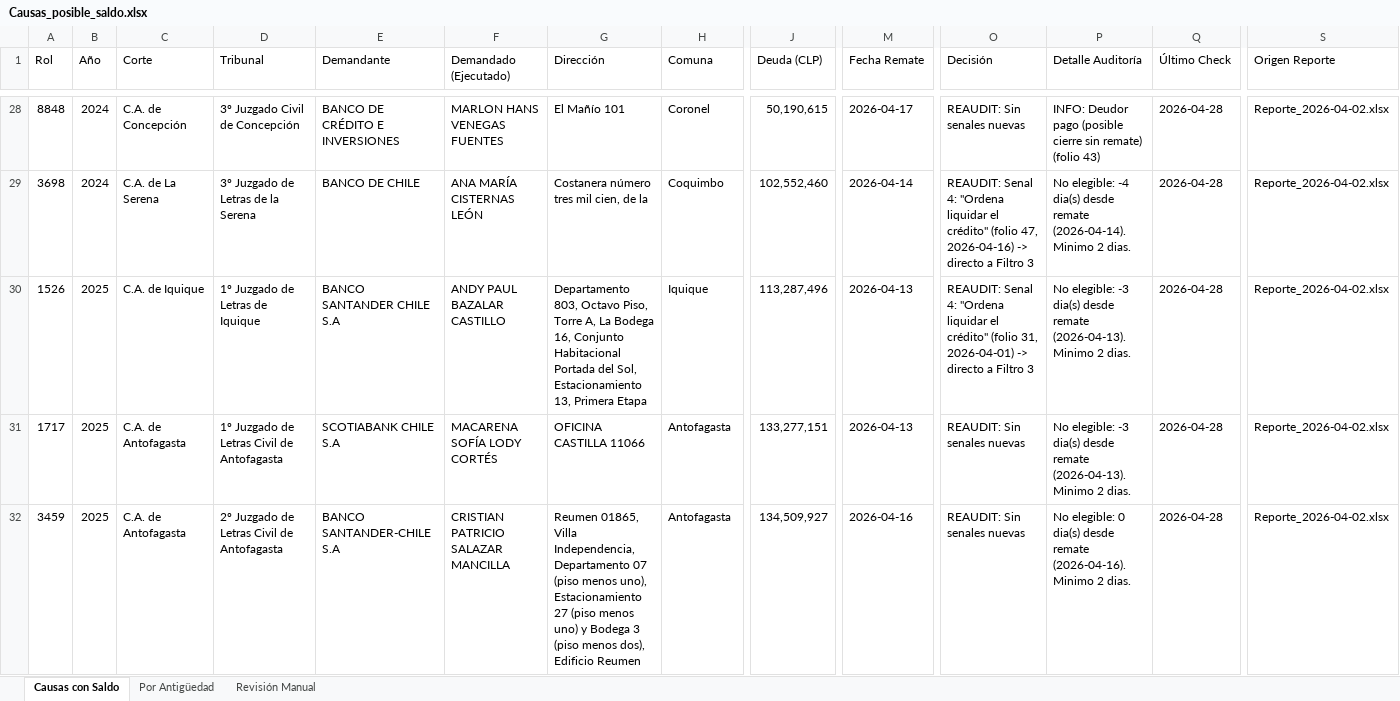
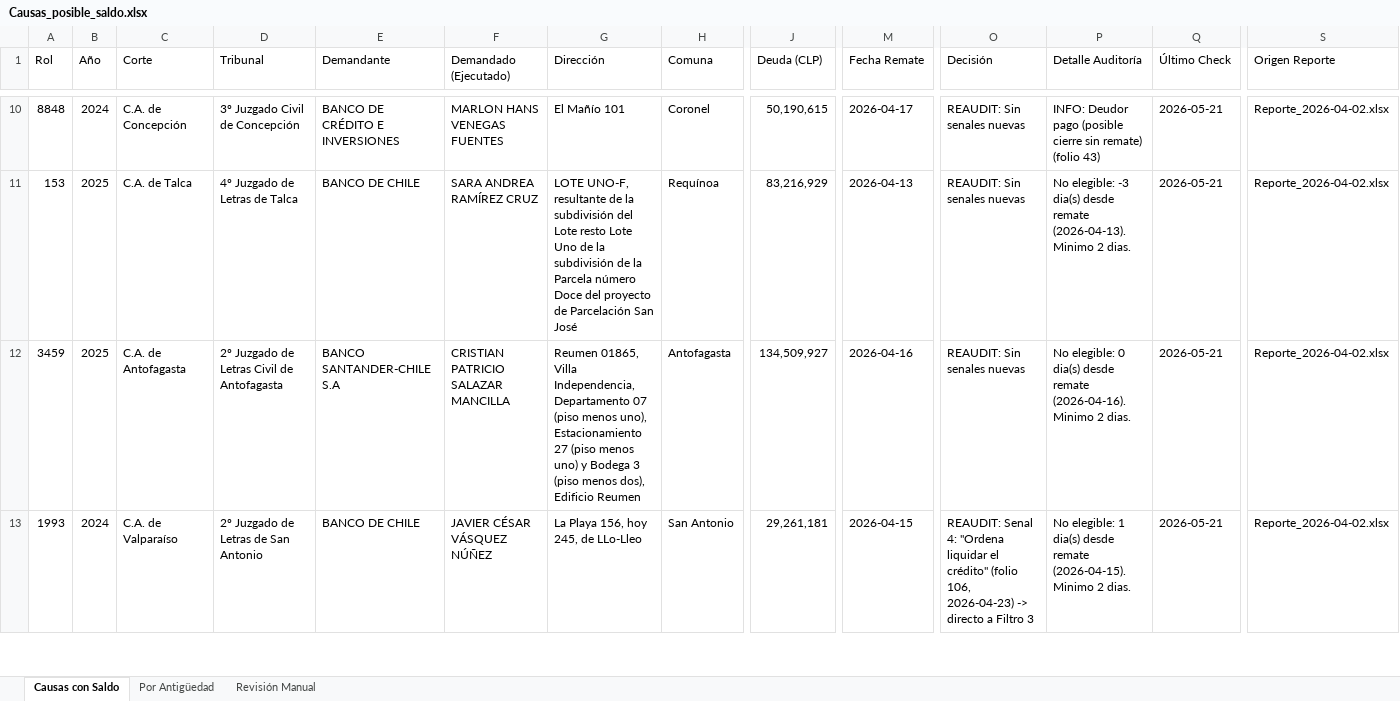
Before and after one commit to DFNR2026/RemateRegiones, an Excel workbook: Causas con liq/Causas_posible_saldo.xlsx, sheet Causas con Saldo, drawn as a sheet; only a part is shown, gaps mark what is left out; values as stored, in another font and other column widths than the file's, no cell formats; removed rows and columns are numbered as before the commit, all else as after; rows hold the shown columns only; the diff covers the shown part only; the diff names each change by its address in the sheet, - before the commit and + after, or states it on an @@ line.

```diff
--- a/Causas con liq/Causas_posible_saldo.xlsx (sheet Causas con Saldo)
+++ b/Causas con liq/Causas_posible_saldo.xlsx (sheet Causas con Saldo)
-Q10 (Último Check): 2026-04-28
+Q10 (Último Check): 2026-05-21
-row 29: 3698 | 2024 | C.A. de La Serena | 3º Juzgado de Letras de la Serena | BANCO DE CHILE | ANA MARÍA CISTERNAS LEÓN | Costanera número tres mil cien, de la | Coquimbo | 102,552,460 | 2026-04-14 | REAUDIT: Senal 4: "Ordena liquidar el crédito" (folio 47, 2026-04-16) -> directo a Filtro 3 | No elegible: -4 dia(s) desde remate (2026-04-14). Minimo 2 dias. | 2026-04-28 | Reporte_2026-04-02.xlsx
-row 30: 1526 | 2025 | C.A. de Iquique | 1º Juzgado de Letras de Iquique | BANCO SANTANDER CHILE S.A | ANDY PAUL BAZALAR CASTILLO | Departamento 803, Octavo Piso, Torre A, La Bodega 16, Conjunto Habitacional Portada del Sol, Estacionamiento 13, Primera Etapa | Iquique | 113,287,496 | 2026-04-13 | REAUDIT: Senal 4: "Ordena liquidar el crédito" (folio 31, 2026-04-01) -> directo a Filtro 3 | No elegible: -3 dia(s) desde remate (2026-04-13). Minimo 2 dias. | 2026-04-28 | Reporte_2026-04-02.xlsx
-A11 (Rol): 1717
+A11 (Rol): 153
-C11 (Corte): C.A. de Antofagasta
+C11 (Corte): C.A. de Talca
-D11 (Tribunal): 1º Juzgado de Letras Civil de Antofagasta
+D11 (Tribunal): 4º Juzgado de Letras de Talca
-E11 (Demandante): SCOTIABANK CHILE S.A
+E11 (Demandante): BANCO DE CHILE
-F11 (Demandado (Ejecutado)): MACARENA SOFÍA LODY CORTÉS
+F11 (Demandado (Ejecutado)): SARA ANDREA RAMÍREZ CRUZ
-G11 (Dirección): OFICINA CASTILLA 11066
+G11 (Dirección): LOTE UNO-F, resultante de la subdivisión del Lote resto Lote Uno de la subdivisión de la Parcela número Doce del proyecto de Parcelación San José
-H11 (Comuna): Antofagasta
+H11 (Comuna): Requínoa
-J11 (Deuda (CLP)): 133,277,151
+J11 (Deuda (CLP)): 83,216,929
-Q11:Q12 (Último Check): 2026-04-28
+Q11:Q12 (Último Check): 2026-05-21
+row 13: 1993 | 2024 | C.A. de Valparaíso | 2º Juzgado de Letras de San Antonio | BANCO DE CHILE | JAVIER CÉSAR VÁSQUEZ NÚÑEZ | La Playa 156, hoy 245, de LLo-Lleo | San Antonio | 29,261,181 | 2026-04-15 | REAUDIT: Senal 4: "Ordena liquidar el crédito" (folio 106, 2026-04-23) -> directo a Filtro 3 | No elegible: 1 dia(s) desde remate (2026-04-15). Minimo 2 dias. | 2026-05-21 | Reporte_2026-04-02.xlsx
```
Also changed, not shown: 3 added rows, 33 removed rows and 97 edited cells elsewhere in this sheet, sheet Por Antigüedad, sheet Revisión Manual, cell formats, 1 other file.
